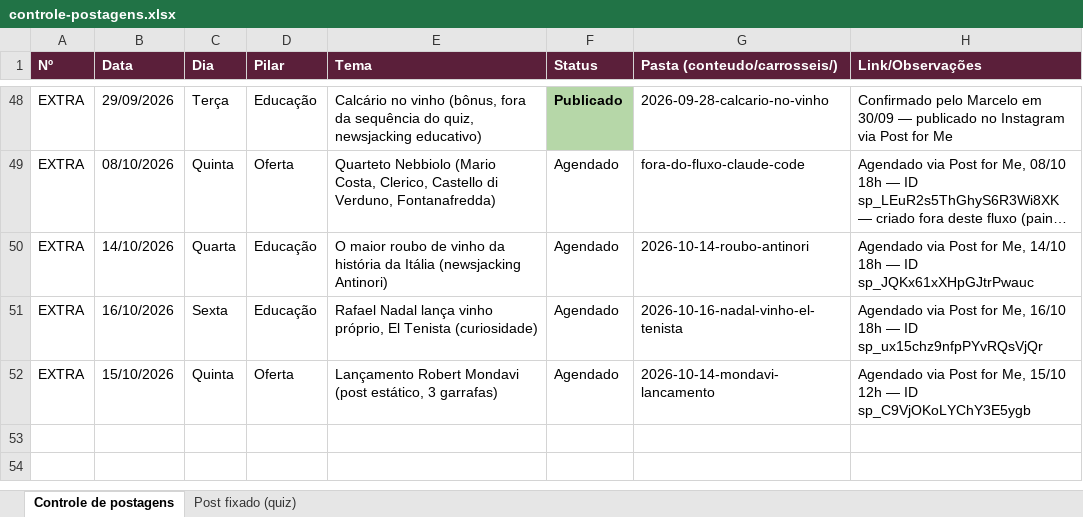
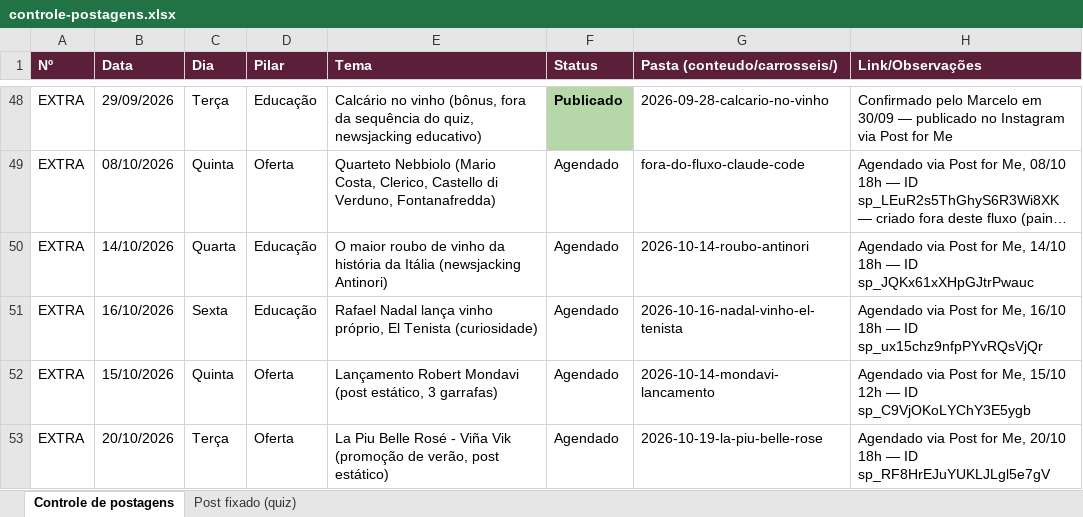
Before and after one commit to marceloheldt-tech/comnectar-workspace, an Excel workbook: campanhas/planejamento-t1-2026-2027/controle-postagens.xlsx, sheet Controle de postagens, drawn as a sheet; only a part is shown, gaps mark what is left out; long unchanged cells end in …; values as stored, in another font and other column widths than the file's, no borders; the diff names each change by its address in the sheet, - before the commit and + after, or states it on an @@ line.

Commit message:
auto-sync: 2026-10-19 14:07

```diff
--- a/campanhas/planejamento-t1-2026-2027/controle-postagens.xlsx (sheet Controle de postagens)
+++ b/campanhas/planejamento-t1-2026-2027/controle-postagens.xlsx (sheet Controle de postagens)
+row 53: EXTRA | 20/10/2026 | Terça | Oferta | La Piu Belle Rosé - Viña Vik (promoção de verão, post estático) | Agendado | 2026-10-19-la-piu-belle-rose | Agendado via Post for Me, 20/10 18h — ID sp_RF8HrEJuYUKLJLgl5e7gV
```
